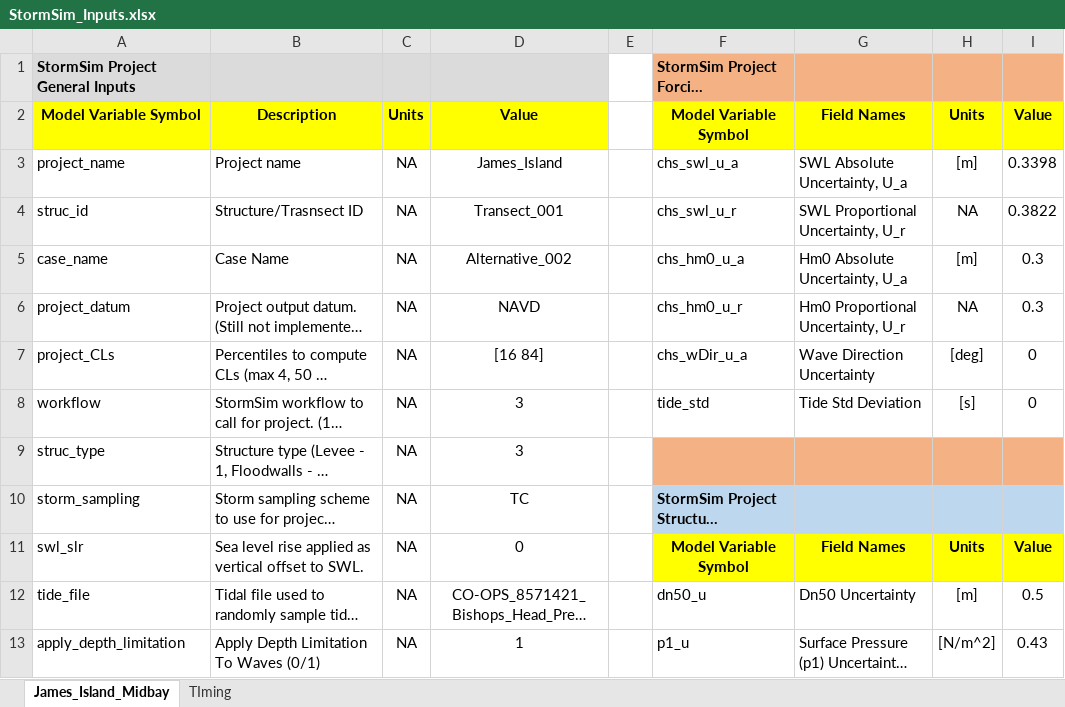
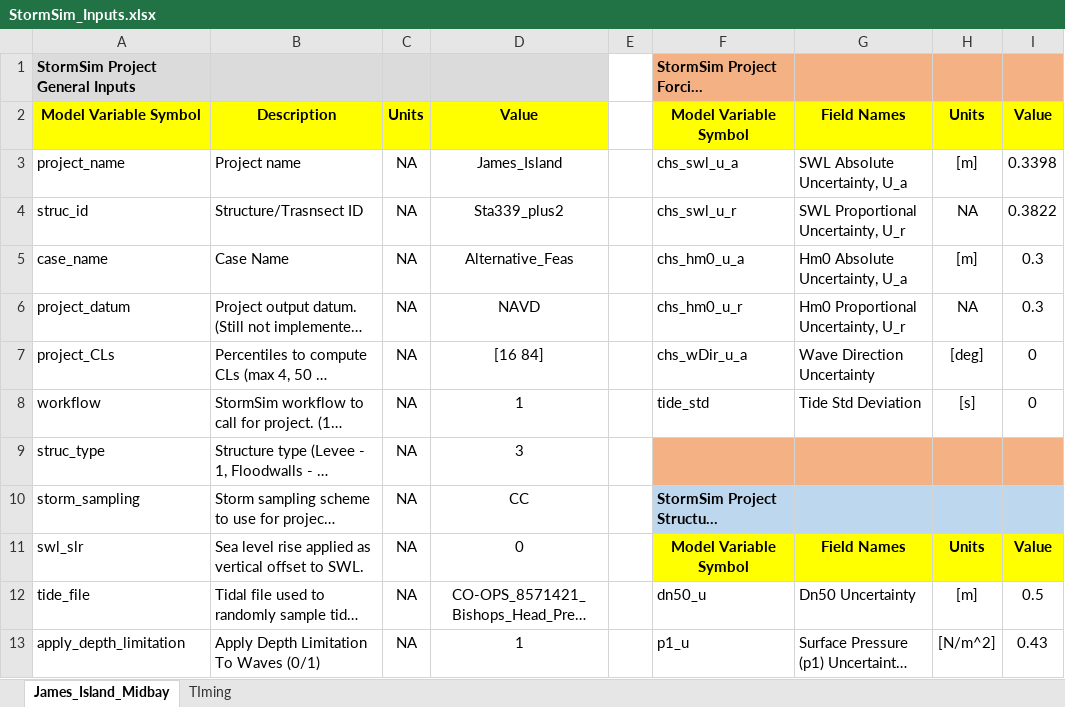
Before and after one commit to coastal-hazards-system/StormSim-Library, an Excel workbook: StormSim_Inputs.xlsx, sheet James_Island_Midbay, drawn as a sheet; only a part is shown; long unchanged cells end in …; values as stored, in another font and other column widths than the file's, no borders; the diff covers the shown part only; the diff names each change by its address in the sheet, - before the commit and + after, or states it on an @@ line.

Commit message:
Changing input to be James Island

```diff
--- a/StormSim_Inputs.xlsx (sheet James_Island_Midbay)
+++ b/StormSim_Inputs.xlsx (sheet James_Island_Midbay)
-D4: Transect_001
+D4: Sta339_plus2
-D5: Alternative_002
+D5: Alternative_Feas
-D8: 3
+D8: 1
-D10: TC
+D10: CC
```
Also changed, not shown: 20 edited cells elsewhere in this sheet.
